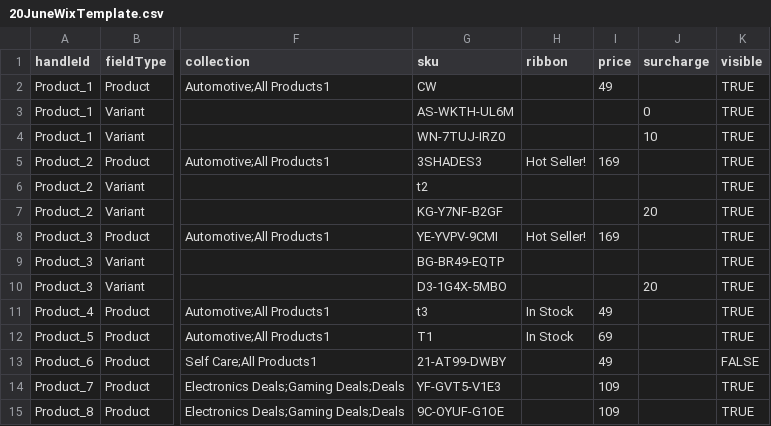
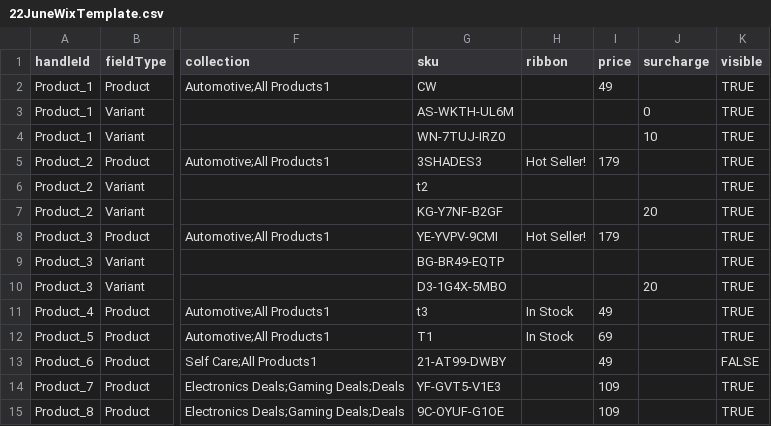
Before and after one commit to fjotb/Catalogs1, a CSV file: 22JuneWixTemplate.csv (was 20JuneWixTemplate.csv), drawn as a sheet; only a part is shown, gaps mark what is left out; the diff names each change by its address in the sheet, - before the commit and + after, or states it on an @@ line.

Commit message:
commit

```diff
--- a/20JuneWixTemplate.csv
+++ b/22JuneWixTemplate.csv
-I5 (price): 169
+I5 (price): 179
-I8 (price): 169
+I8 (price): 179
```
